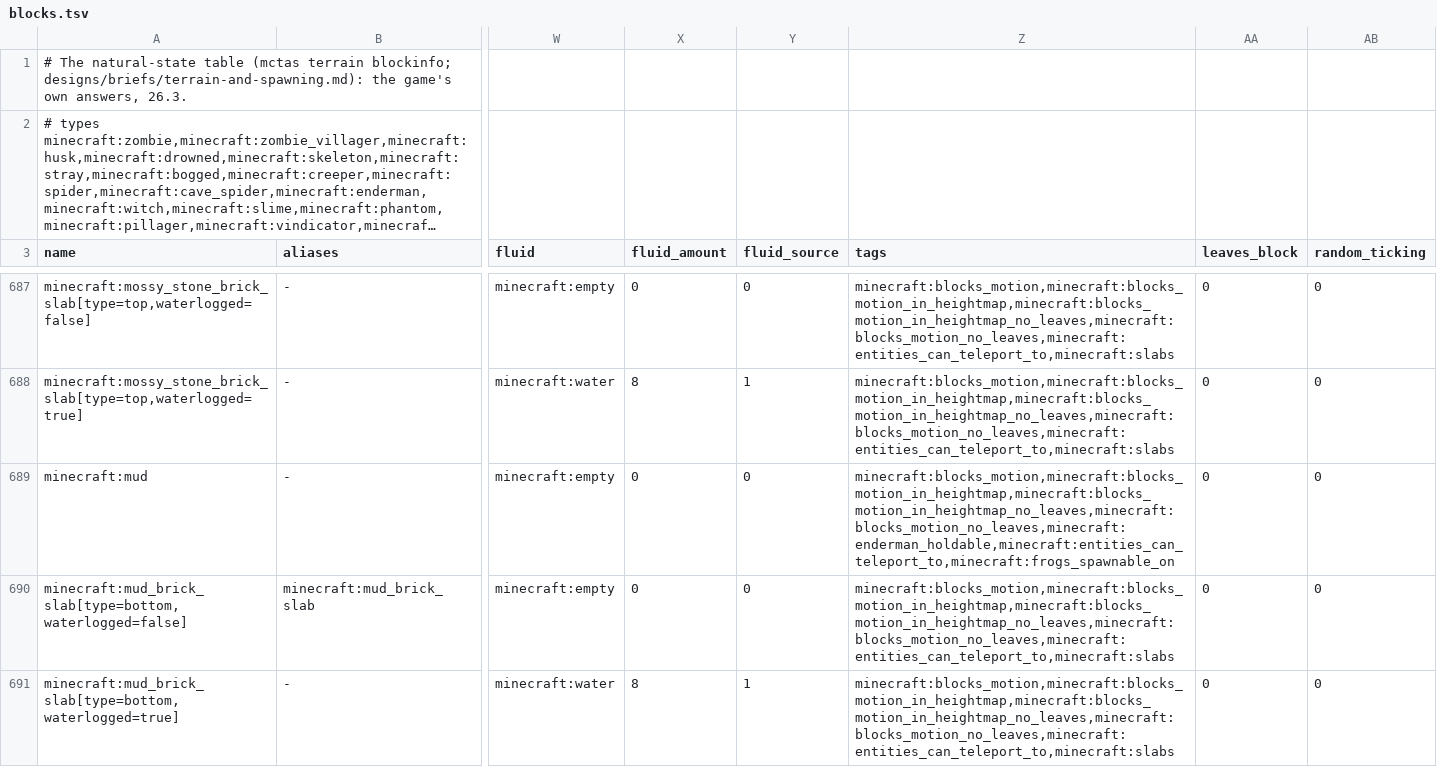
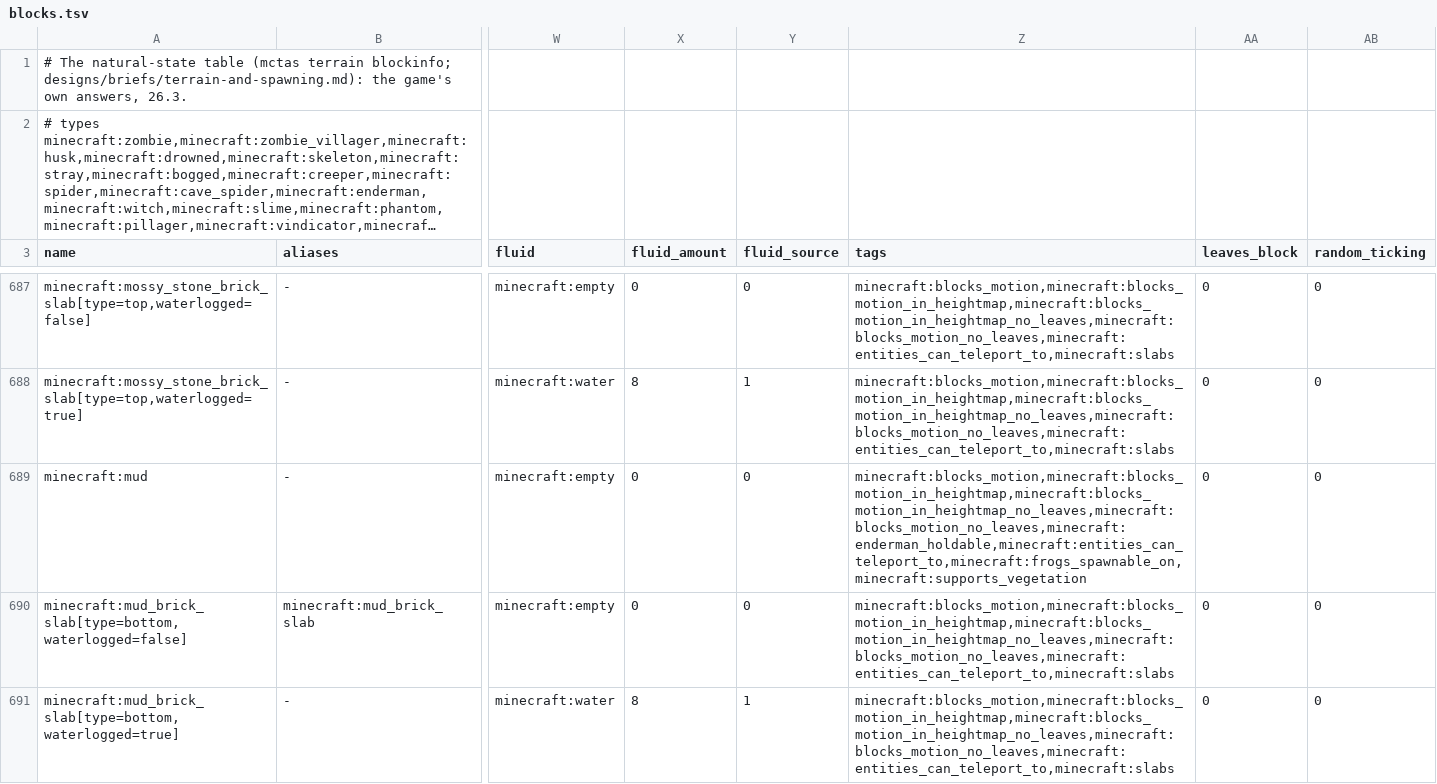
Before and after one commit to vjeux/redstonepedia, a TSV file: crates/redsim/src/terrain/blocks.tsv, drawn as a sheet; only a part is shown, gaps mark what is left out; long unchanged cells end in …; the diff covers the shown part only; the diff names each change by its address in the sheet, - before the commit and + after, or states it on an @@ line.

Commit message:
enderman block placement (the coordinator's D1U live-view stop: build 4 seed 1769111317 at tick 89225, an enderman placing an azure bluet): canSurvive as the game has it for what the terrain gives it: a block without its own canSurvive anywhere, a small flower on #supports_vegetation (VegetationBlock.mayPlaceOn), a mushroom on #overrides_mushroom_light_requirement or in raw light below 13 over a solid-render block (MushroomBlock); their shape update keeps them; the table gains those two tags (terrain blockinfo --keep-existing); a block action still outside the model is skipped and named in the run's report (the fallback rule for ambient natural mobs), never a stop
Tests run (this tree): cargo build --release; cargo test --release -p redsim --lib (99 pass); mctas mobai replay designs/redsim/recorded/mobai: 19/19 exact; mctas mobfarm compare d1-bed-plate.txt and m2-open.txt --ticks 8000: 0 differences; d1u-underground.txt --terrain village-edge --no-spawning --ticks 6000: 0 differences; mctas mobfarm run d1u-underground.txt --terrain village-edge --days 5 --seed 1769111317: runs through

Tests: mctas test (sim containers 1, sim pistons 1, sim redstone 1, sim sculk 1, sim terrain 2, sim traces 9; 15 pieces) on bd971d006d vs 90d44cb6c: all PASS in 86 s

```diff
--- a/crates/redsim/src/terrain/blocks.tsv
+++ b/crates/redsim/src/terrain/blocks.tsv
-Z689 (tags): minecraft:blocks_motion,minecraft:blocks_motion_in_heightmap,minecraft:blocks_motion_in_heightmap_no_leaves,minecraft:blocks_motion_no_leaves,minecraft:enderman_holdable,minecraft:entities_can_teleport_to,minecraft:frogs_spawnable_on
+Z689 (tags): minecraft:blocks_motion,minecraft:blocks_motion_in_heightmap,minecraft:blocks_motion_in_heightmap_no_leaves,minecraft:blocks_motion_no_leaves,minecraft:enderman_holdable,minecraft:entities_can_teleport_to,minecraft:frogs_spawnable_on,minecraft:supports_vegetation
```
Also changed, not shown: 14 edited cells elsewhere in this file, 3 other files.
